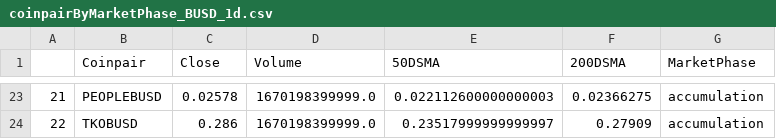
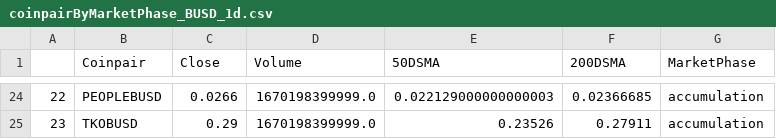
Before and after one commit to jptsantossilva/BEC, a CSV file: Prod/coinpairByMarketPhase_BUSD_1d.csv, drawn as a sheet; only a part is shown, gaps mark what is left out; addresses are those after the commit; the diff covers the shown part only; the diff names each change by its address in the sheet, - before the commit and + after, or states it on an @@ line.

```diff
--- a/Prod/coinpairByMarketPhase_BUSD_1d.csv
+++ b/Prod/coinpairByMarketPhase_BUSD_1d.csv
@@ column A renumbered from row 12 down @@
-C24 (Close): 0.02578
+C24 (Close): 0.0266
-E24 (50DSMA): 0.022112600000000003
+E24 (50DSMA): 0.022129000000000003
-F24 (200DSMA): 0.02366275
+F24 (200DSMA): 0.02366685
-C25 (Close): 0.286
+C25 (Close): 0.29
-E25 (50DSMA): 0.23517999999999997
+E25 (50DSMA): 0.23526
-F25 (200DSMA): 0.27909
+F25 (200DSMA): 0.27911
```
Also changed, not shown: 1 added row and 60 edited cells elsewhere in this file, 3 other files.
